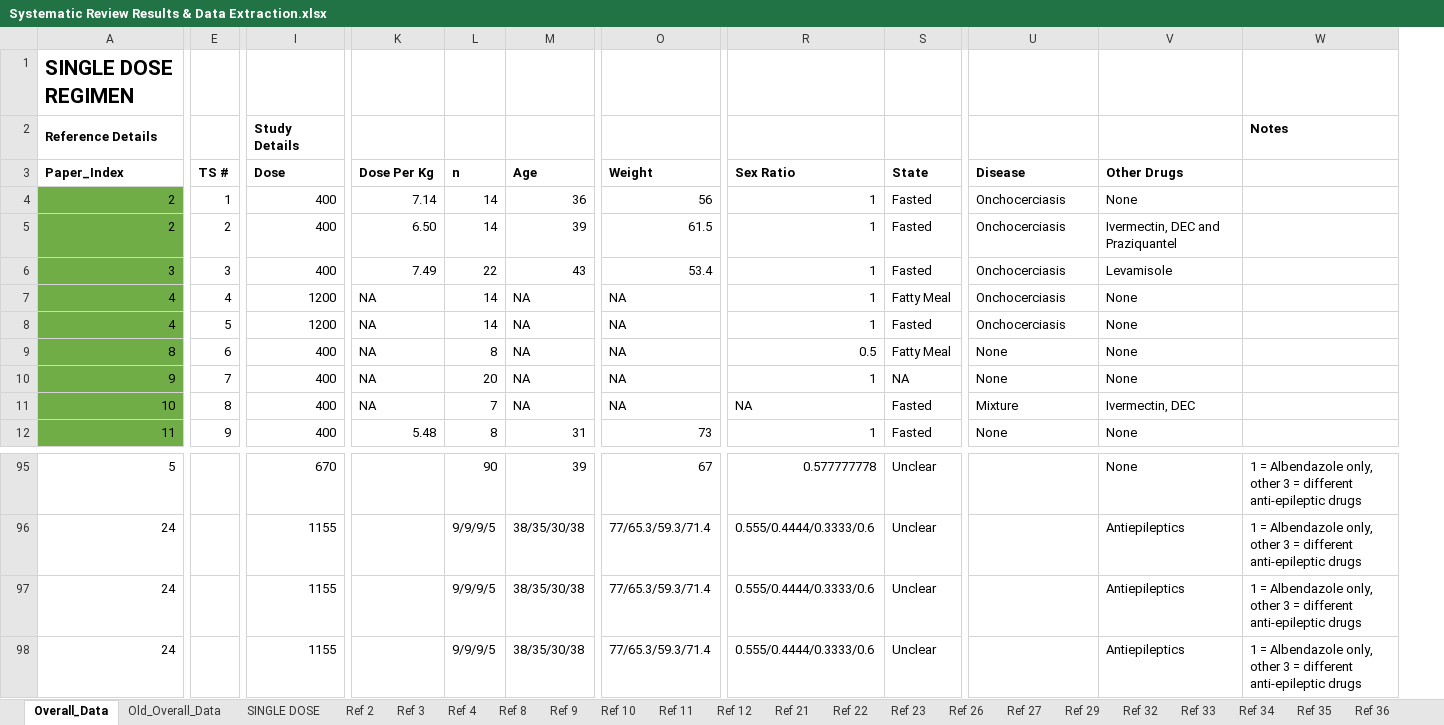
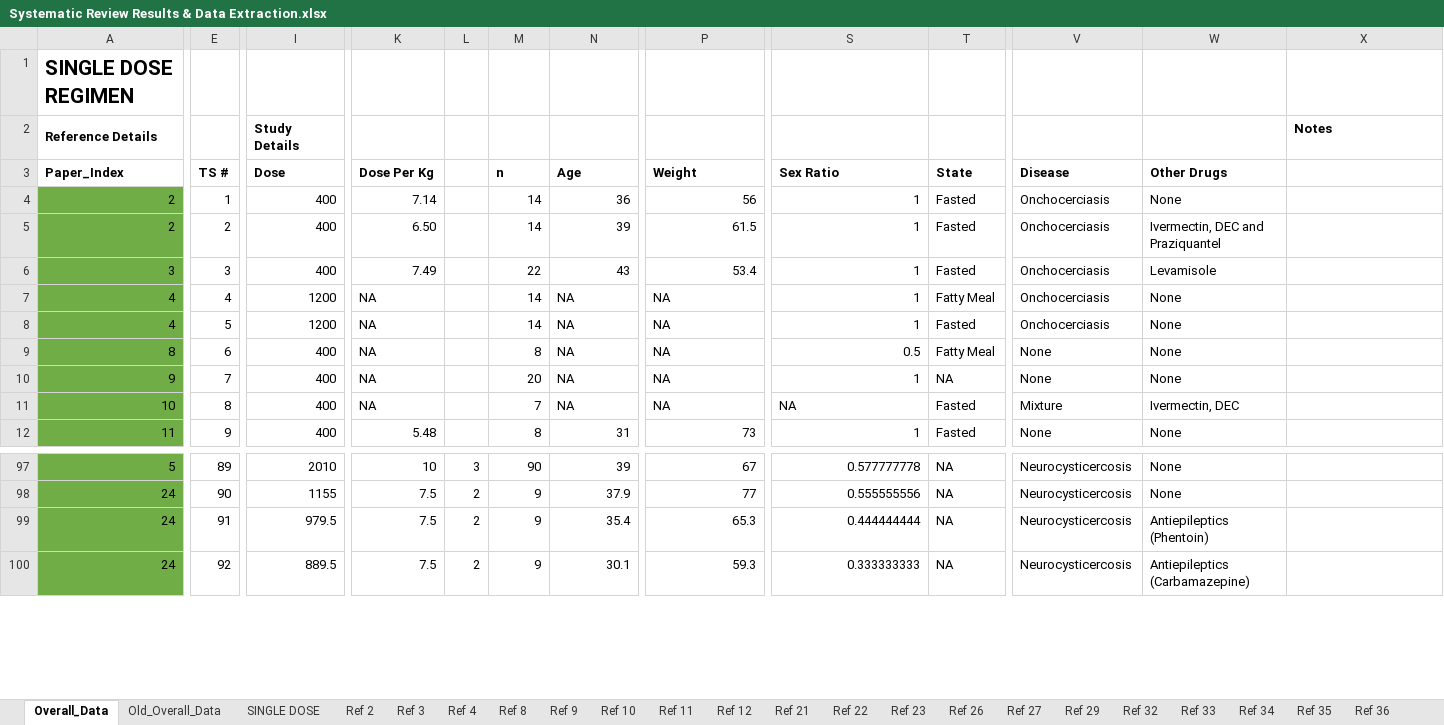
Before and after one commit to cwhittaker1000/albendazole_pk, an Excel workbook: Data/Systematic Review Results & Data Extraction.xlsx, sheet Overall_Data, drawn as a sheet; only a part is shown, gaps mark what is left out; values as stored, in another font and other column widths than the file's, no borders; addresses are those after the commit; the diff covers the shown part only; the diff names each change by its address in the sheet, - before the commit and + after, or states it on an @@ line.

Commit message:
disaggregating for multiple dose time-

```diff
--- a/Data/Systematic Review Results & Data Extraction.xlsx (sheet Overall_Data)
+++ b/Data/Systematic Review Results & Data Extraction.xlsx (sheet Overall_Data)
+column L, rows 97-100: 3 | 2 | 2 | 2
-A97:A100 fill: none
+A97:A100 fill: #70AD47
-E97 (TS #): (empty)
+E97 (TS #): 89
-I97 (Dose): 670
+I97 (Dose): 2010
-K97 (Dose Per Kg): (empty)
+K97 (Dose Per Kg): 10
-T97:T100 (State): Unclear
+T97:T100 (State): NA
-V97:V100 (Disease): (empty)
+V97:V100 (Disease): Neurocysticercosis
-X97:X100: 1 = Albendazole only, other 3 = different anti-epileptic drugs
+X97:X100: (empty)
-E98 (TS #): (empty)
+E98 (TS #): 90
-K98:K100 (Dose Per Kg): (empty)
+K98:K100 (Dose Per Kg): 7.5
-M98:M100 (n): 9/9/9/5
+M98:M100 (n): 9
-N98 (Age): 38/35/30/38
+N98 (Age): 37.9
-P98 (Weight): 77/65.3/59.3/71.4
+P98 (Weight): 77
-S98 (Sex Ratio): 0.555/0.4444/0.3333/0.6
+S98 (Sex Ratio): 0.555555556
-W98 (Other Drugs): Antiepileptics
+W98 (Other Drugs): None
-E99 (TS #): (empty)
+E99 (TS #): 91
-I99 (Dose): 1155
+I99 (Dose): 979.5
-N99 (Age): 38/35/30/38
+N99 (Age): 35.4
-P99 (Weight): 77/65.3/59.3/71.4
+P99 (Weight): 65.3
-S99 (Sex Ratio): 0.555/0.4444/0.3333/0.6
+S99 (Sex Ratio): 0.444444444
-W99 (Other Drugs): Antiepileptics
+W99 (Other Drugs): Antiepileptics (Phentoin)
-E100 (TS #): (empty)
+E100 (TS #): 92
-I100 (Dose): 1155
+I100 (Dose): 889.5
-N100 (Age): 38/35/30/38
+N100 (Age): 30.1
-P100 (Weight): 77/65.3/59.3/71.4
+P100 (Weight): 59.3
-S100 (Sex Ratio): 0.555/0.4444/0.3333/0.6
+S100 (Sex Ratio): 0.333333333
-W100 (Other Drugs): Antiepileptics
+W100 (Other Drugs): Antiepileptics (Carbamazepine)
```
Also changed, not shown: 4 added rows, 2 removed rows, 210 edited cells and cell formats elsewhere in this sheet, sheet Ref 4_M, sheet Ref 46, formulas that keep their value, charts or pictures, 2 other files.
